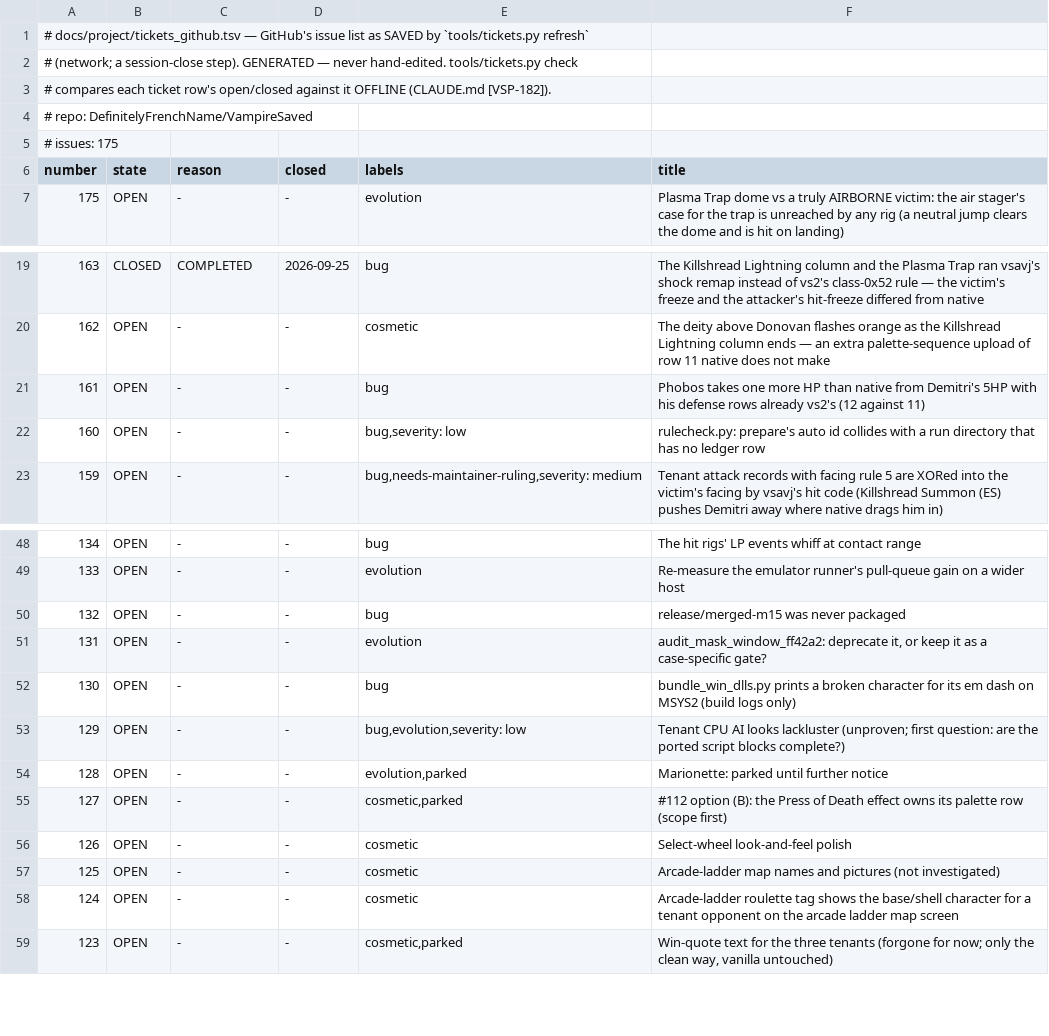
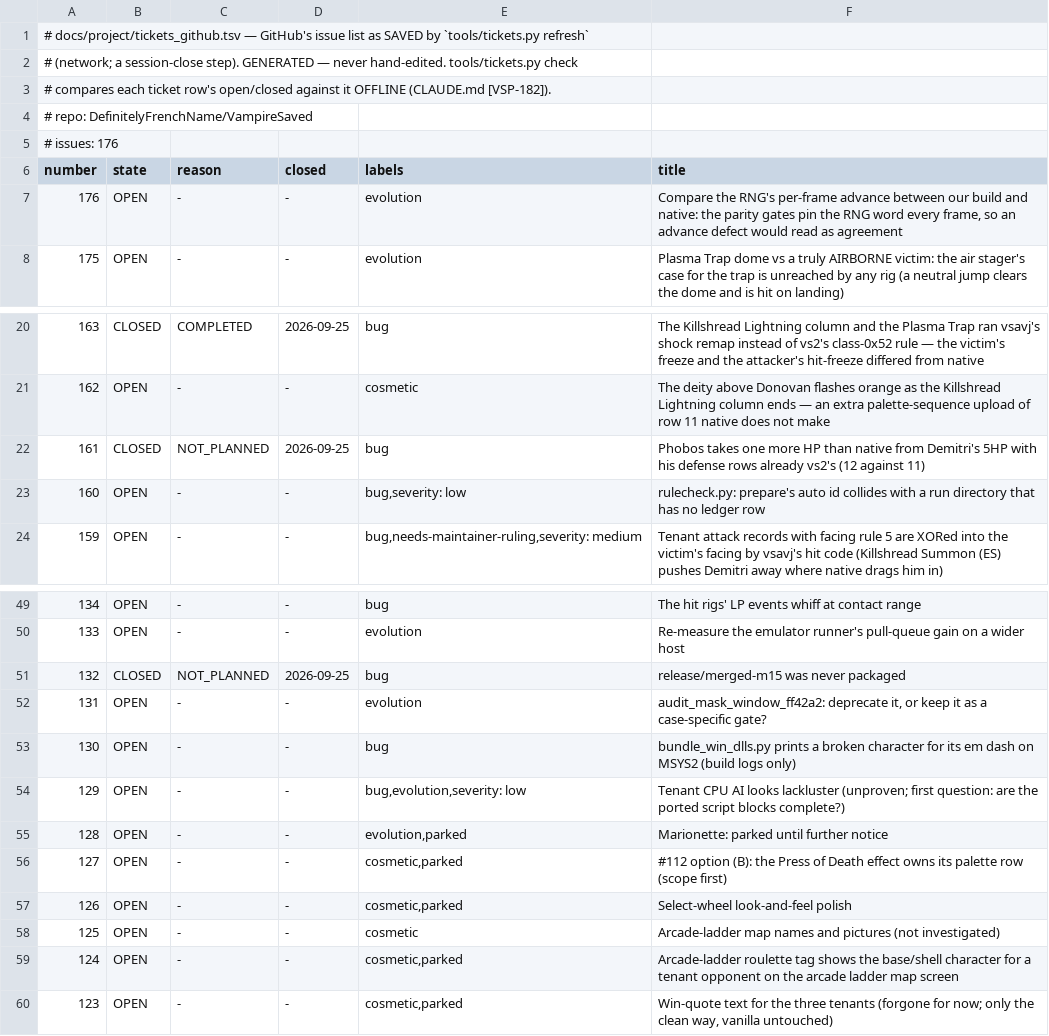
Before and after one commit to DefinitelyFrenchName/VampireSaved, a TSV file: docs/project/tickets_github.tsv, drawn as a sheet; only a part is shown, gaps mark what is left out.

```diff
--- a/docs/project/tickets_github.tsv
+++ b/docs/project/tickets_github.tsv
@@ -4,4 +4,5 @@
 # repo: DefinitelyFrenchName/VampireSaved
-# issues: 175
+# issues: 176
 number	state	reason	closed	labels	title
+176	OPEN	-	-	evolution	Compare the RNG's per-frame advance between our build and native: the parity gates pin the RNG word every frame, so an advance defect would read as agreement
 175	OPEN	-	-	evolution	Plasma Trap dome vs a truly AIRBORNE victim: the air stager's case for the trap is unreached by any rig (a neutral jump clears the dome and is hit on landing)
@@ -20,3 +21,3 @@ number	state	reason	closed	labels	title
 162	OPEN	-	-	cosmetic	The deity above Donovan flashes orange as the Killshread Lightning column ends — an extra palette-sequence upload of row 11 native does not make
-161	OPEN	-	-	bug	Phobos takes one more HP than native from Demitri's 5HP with his defense rows already vs2's (12 against 11)
+161	CLOSED	NOT_PLANNED	2026-09-25	bug	Phobos takes one more HP than native from Demitri's 5HP with his defense rows already vs2's (12 against 11)
 160	OPEN	-	-	bug,severity: low	rulecheck.py: prepare's auto id collides with a run directory that has no ledger row
@@ -49,3 +50,3 @@ number	state	reason	closed	labels	title
 133	OPEN	-	-	evolution	Re-measure the emulator runner's pull-queue gain on a wider host
-132	OPEN	-	-	bug	release/merged-m15 was never packaged
+132	CLOSED	NOT_PLANNED	2026-09-25	bug	release/merged-m15 was never packaged
 131	OPEN	-	-	evolution	audit_mask_window_ff42a2: deprecate it, or keep it as a case-specific gate?
@@ -55,5 +56,5 @@ number	state	reason	closed	labels	title
 127	OPEN	-	-	cosmetic,parked	#112 option (B): the Press of Death effect owns its palette row (scope first)
-126	OPEN	-	-	cosmetic	Select-wheel look-and-feel polish
+126	OPEN	-	-	cosmetic,parked	Select-wheel look-and-feel polish
 125	OPEN	-	-	cosmetic	Arcade-ladder map names and pictures (not investigated)
-124	OPEN	-	-	cosmetic	Arcade-ladder roulette tag shows the base/shell character for a tenant opponent on the arcade ladder map screen
+124	OPEN	-	-	cosmetic,parked	Arcade-ladder roulette tag shows the base/shell character for a tenant opponent on the arcade ladder map screen
 123	OPEN	-	-	cosmetic,parked	Win-quote text for the three tenants (forgone for now; only the clean way, vanilla untouched)
```
Also changed, not shown: docs/project/tickets.tsv, 23 other files.
